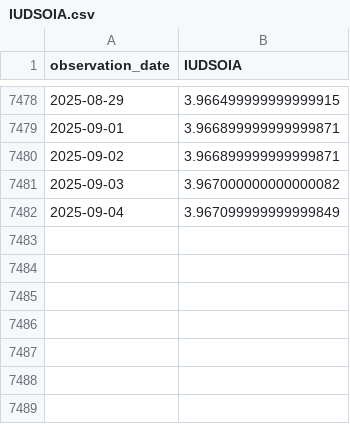
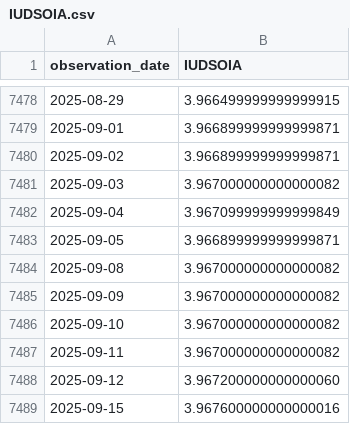
Before and after one commit to Yyz0209/custom_data, a CSV file: IUDSOIA.csv, drawn as a sheet; only a part is shown, gaps mark what is left out; the diff names each change by its address in the sheet, - before the commit and + after, or states it on an @@ line.

```diff
--- a/IUDSOIA.csv
+++ b/IUDSOIA.csv
+row 7483: 2025-09-05 | 3.966899999999999871
+row 7484: 2025-09-08 | 3.967000000000000082
+row 7485: 2025-09-09 | 3.967000000000000082
+row 7486: 2025-09-10 | 3.967000000000000082
+row 7487: 2025-09-11 | 3.967000000000000082
+row 7488: 2025-09-12 | 3.967200000000000060
+row 7489: 2025-09-15 | 3.967600000000000016
```
Also changed, not shown: ECBESTRVOLWGTTRMDMNRT.csv, 1 other file.
